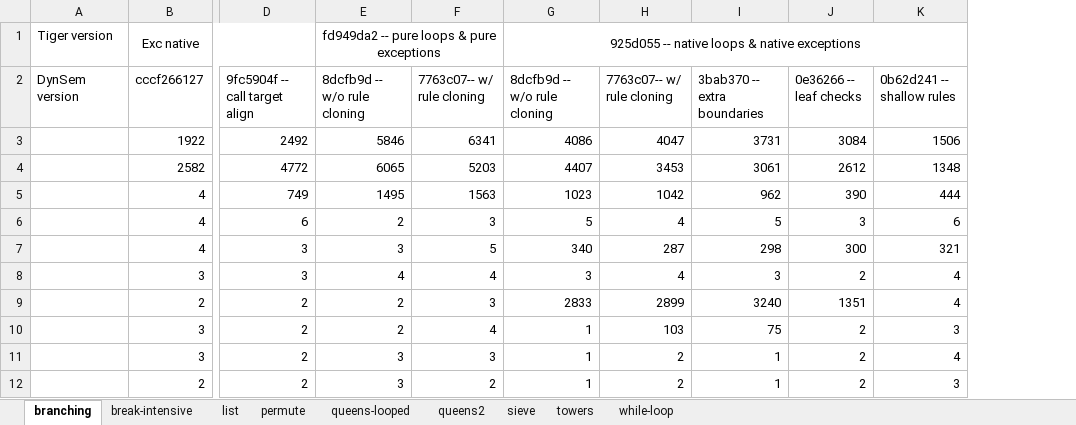
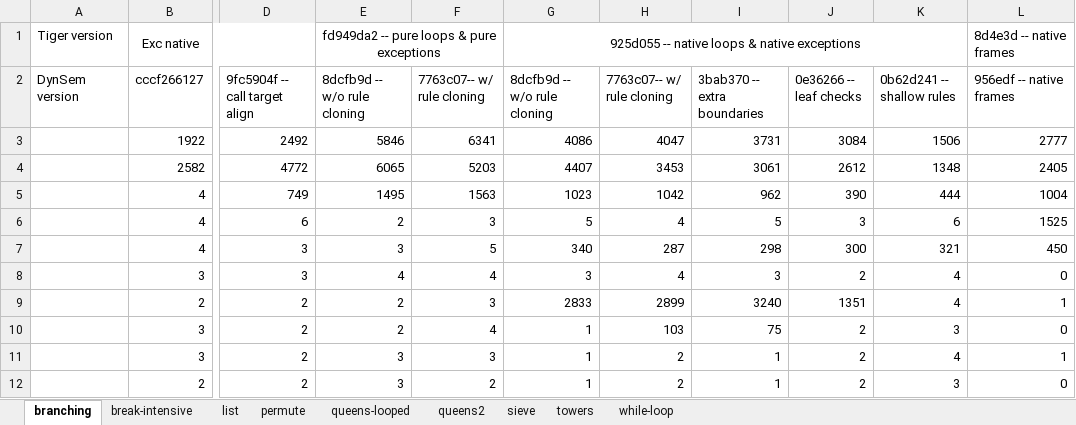
Before and after one commit to MetaBorgCube/metaborg-tiger, an Excel workbook: org.metaborg.lang.tiger.example/microbenchmarks/graalvm-timings.xlsx, sheet branching, drawn as a sheet; only a part is shown, gaps mark what is left out; values as stored, in another font and other column widths than the file's, no borders; charts and pictures not drawn; the diff names each change by its address in the sheet, - before the commit and + after, or states it on an @@ line.

Commit message:
New benchmark timing with native frames

```diff
--- a/org.metaborg.lang.tiger.example/microbenchmarks/graalvm-timings.xlsx (sheet branching)
+++ b/org.metaborg.lang.tiger.example/microbenchmarks/graalvm-timings.xlsx (sheet branching)
+column L (956edf -- native frames), row 1: 8d4e3d -- native frames; rows 3-12: 2777 | 2405 | 1004 | 1525 | 450 | 0 | 1 | 0 | 1 | 0
```
Also changed, not shown: sheet while-loop, sheet queens2, sheet sieve, sheet queens-looped, sheet permute, sheet list, 2 more sheets, charts or pictures.
